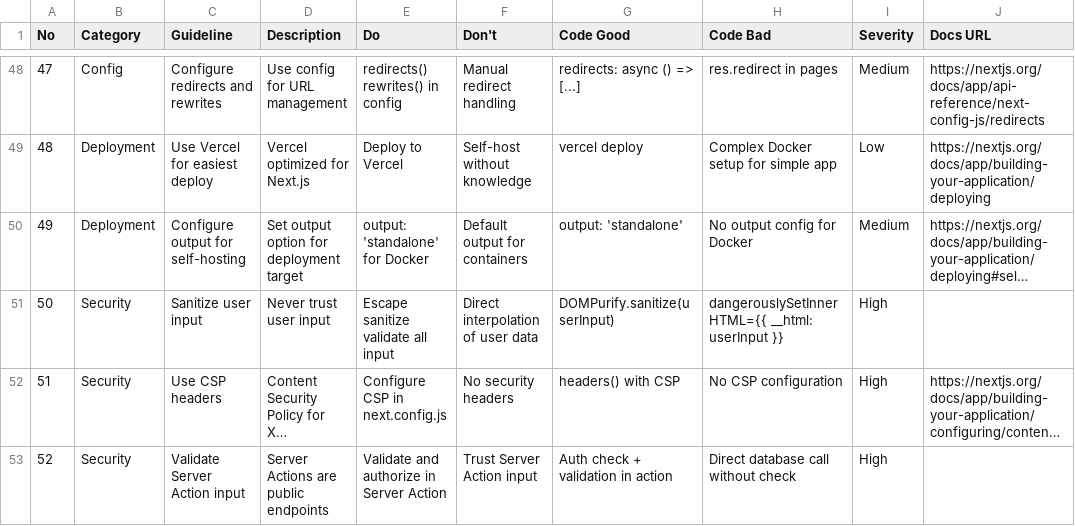
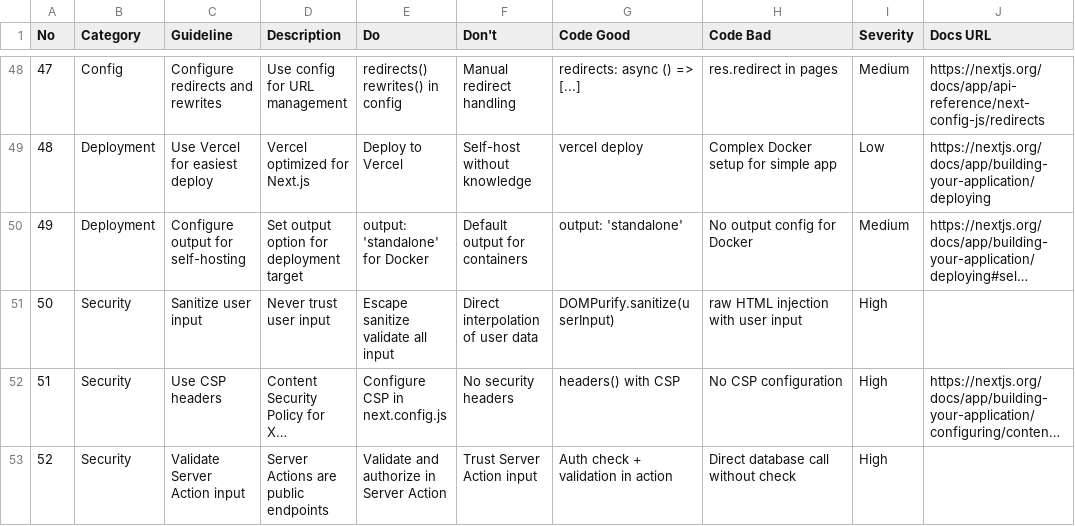
Before and after one commit to robsonrung/rar-skills, a CSV file: ui-ux-pro-max/data/stacks/nextjs.csv, drawn as a sheet; only a part is shown, gaps mark what is left out; long unchanged cells end in …; the diff names each change by its address in the sheet, - before the commit and + after, or states it on an @@ line.

```diff
--- a/ui-ux-pro-max/data/stacks/nextjs.csv
+++ b/ui-ux-pro-max/data/stacks/nextjs.csv
-H51 (Code Bad): dangerouslySetInnerHTML={{ __html: userInput }}
+H51 (Code Bad): raw HTML injection with user input
```
Also changed, not shown: ui-ux-pro-max/data/react-performance.csv, 18 other files.
